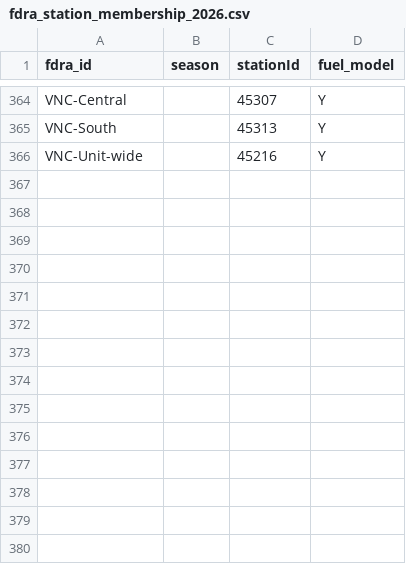
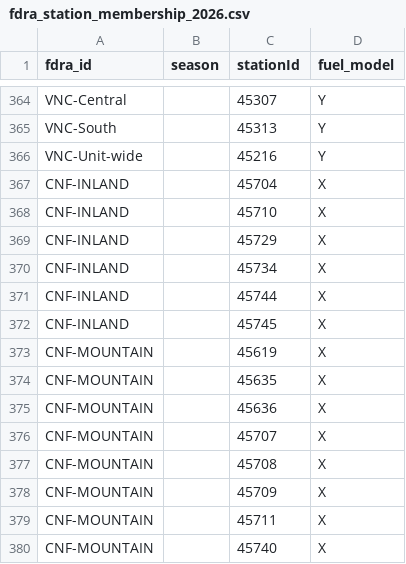
Before and after one commit to shelikes2run/GACC-fire-dashboard, a CSV file: site/fdra_station_membership_2026.csv, drawn as a sheet; only a part is shown, gaps mark what is left out; the diff names each change by its address in the sheet, - before the commit and + after, or states it on an @@ line.

Commit message:
Fill 90th/97th for every FDRA (Cleveland stations; outside-NF ids)

```diff
--- a/site/fdra_station_membership_2026.csv
+++ b/site/fdra_station_membership_2026.csv
+row 367: CNF-INLAND |  | 45704 | X
+row 368: CNF-INLAND |  | 45710 | X
+row 369: CNF-INLAND |  | 45729 | X
+row 370: CNF-INLAND |  | 45734 | X
+row 371: CNF-INLAND |  | 45744 | X
+row 372: CNF-INLAND |  | 45745 | X
+row 373: CNF-MOUNTAIN |  | 45619 | X
+row 374: CNF-MOUNTAIN |  | 45635 | X
+row 375: CNF-MOUNTAIN |  | 45636 | X
+row 376: CNF-MOUNTAIN |  | 45707 | X
+row 377: CNF-MOUNTAIN |  | 45708 | X
+row 378: CNF-MOUNTAIN |  | 45709 | X
+row 379: CNF-MOUNTAIN |  | 45711 | X
+row 380: CNF-MOUNTAIN |  | 45740 | X
```
Also changed, not shown: 4 other files.
